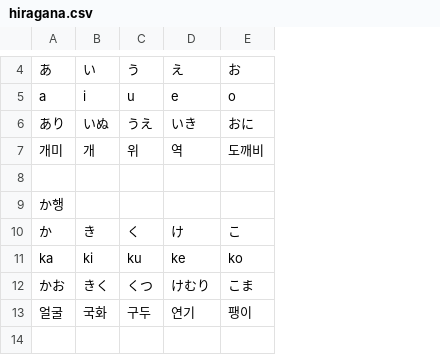
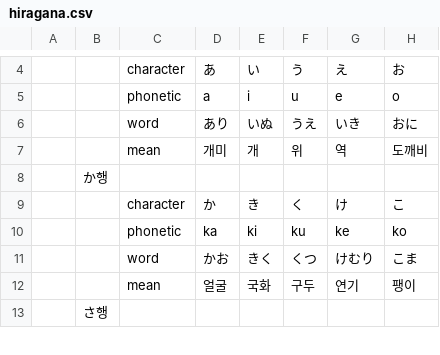
Before and after one commit to the-hiragana/json-hiragana, a CSV file: data/hiragana.csv, drawn as a sheet; only a part is shown, gaps mark what is left out; removed rows and columns are numbered as before the commit, all else as after; the diff covers the shown part only; the diff names each change by its address in the sheet, - before the commit and + after, or states it on an @@ line.

```diff
--- a/data/hiragana.csv
+++ b/data/hiragana.csv
+column A, empty
+column B, rows 8-13: か행 |  |  |  |  | さ행
+column C, rows 4-12: character | phonetic | word | mean |  | character | phonetic | word | mean
-row 9: か행
```
Also changed, not shown: 28 added rows, 10 removed rows and 3 edited cells elsewhere in this file, 6 other files.
